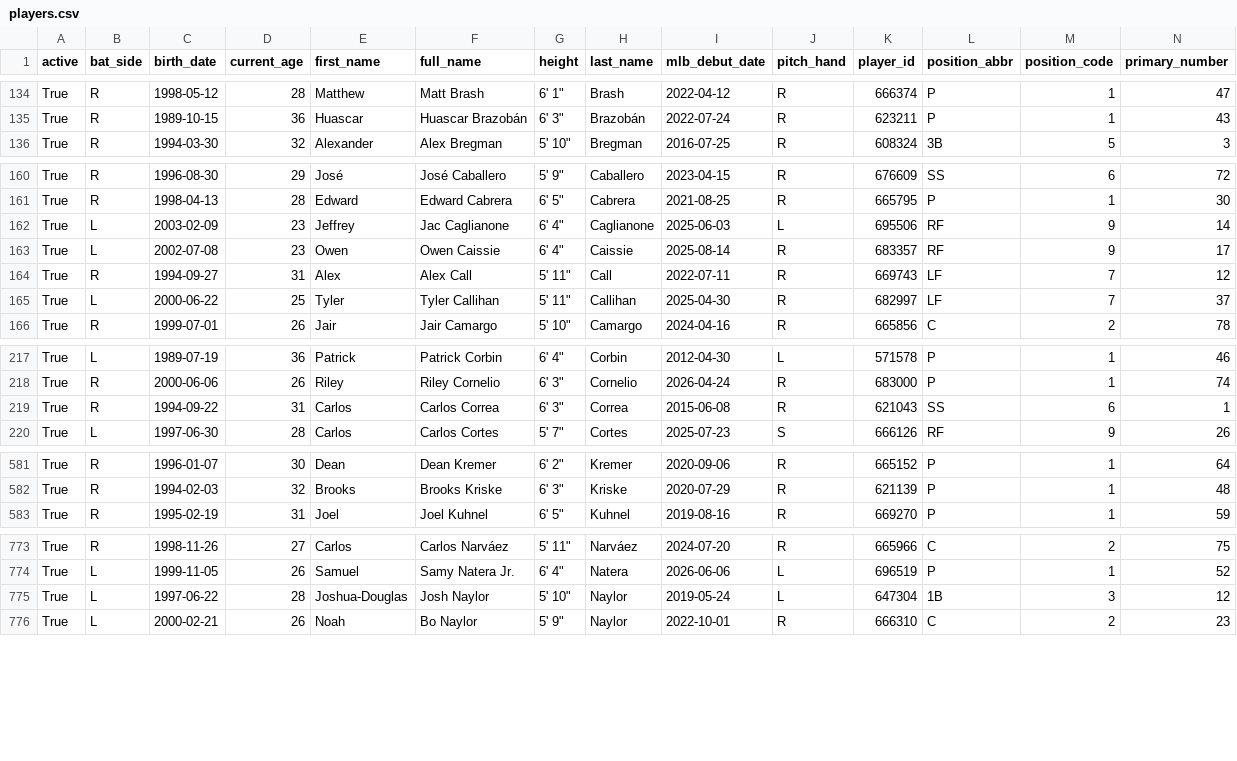
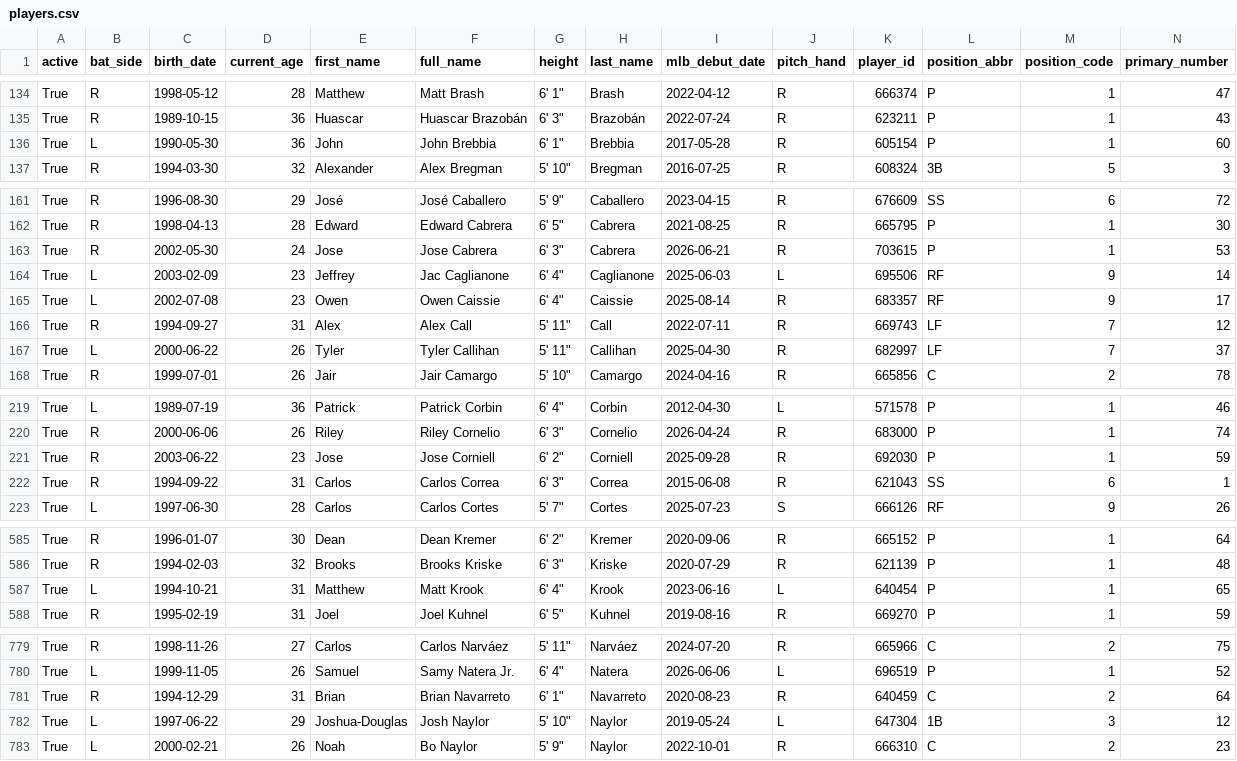
Before and after one commit to fuku8/mlb-data, a CSV file: data/players.csv, drawn as a sheet; only a part is shown, gaps mark what is left out; addresses are those after the commit; rows hold the shown columns only; the diff covers the shown part only; the diff names each change by its address in the sheet, - before the commit and + after, or states it on an @@ line.

```diff
--- a/data/players.csv
+++ b/data/players.csv
+row 136: True | L | 1990-05-30 | 36 | John | John Brebbia | 6' 1" | Brebbia | 2017-05-28 | R | 605154 | P | 1 | 60
+row 163: True | R | 2002-05-30 | 24 | Jose | Jose Cabrera | 6' 3" | Cabrera | 2026-06-21 | R | 703615 | P | 1 | 53
-D167 (current_age): 25
+D167 (current_age): 26
+row 221: True | R | 2003-06-22 | 23 | Jose | Jose Corniell | 6' 2" | Corniell | 2025-09-28 | R | 692030 | P | 1 | 59
+row 587: True | L | 1994-10-21 | 31 | Matthew | Matt Krook | 6' 4" | Krook | 2023-06-16 | L | 640454 | P | 1 | 65
+row 781: True | R | 1994-12-29 | 31 | Brian | Brian Navarreto | 6' 1" | Navarreto | 2020-08-23 | R | 640459 | C | 2 | 64
-D782 (current_age): 28
+D782 (current_age): 29
```
Also changed, not shown: 2 added rows and 2 edited cells elsewhere in this file, data/player_fielding.csv, data/player_hitting.csv, 4 other files.
